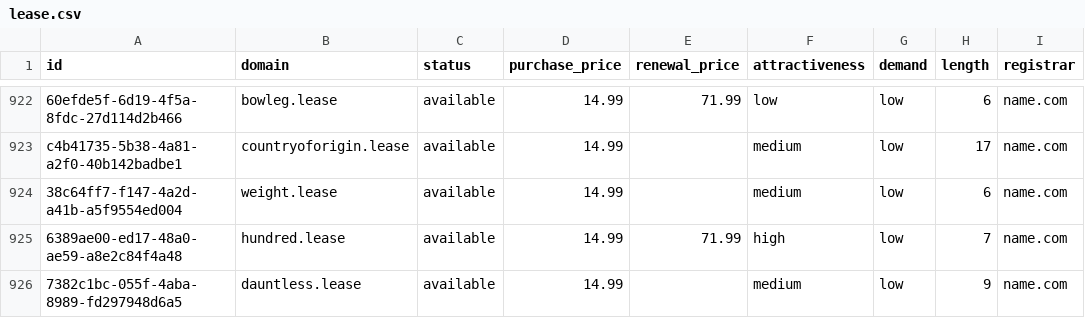
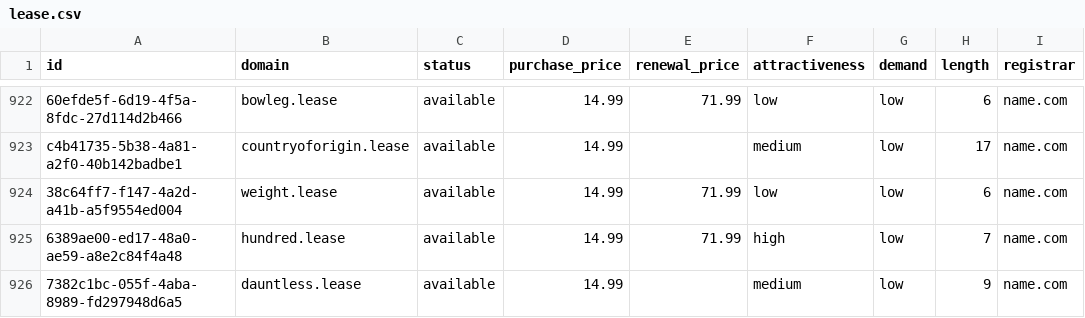
Before and after one commit to UniqueDomains/lease-oneword-domains, a CSV file: lease.csv, drawn as a sheet; only a part is shown, gaps mark what is left out; the diff names each change by its address in the sheet, - before the commit and + after, or states it on an @@ line.

Commit message:
Domains update

```diff
--- a/lease.csv
+++ b/lease.csv
-E924 (renewal_price): (empty)
+E924 (renewal_price): 71.99
-F924 (attractiveness): medium
+F924 (attractiveness): low
```
Also changed, not shown: 4 other files.
